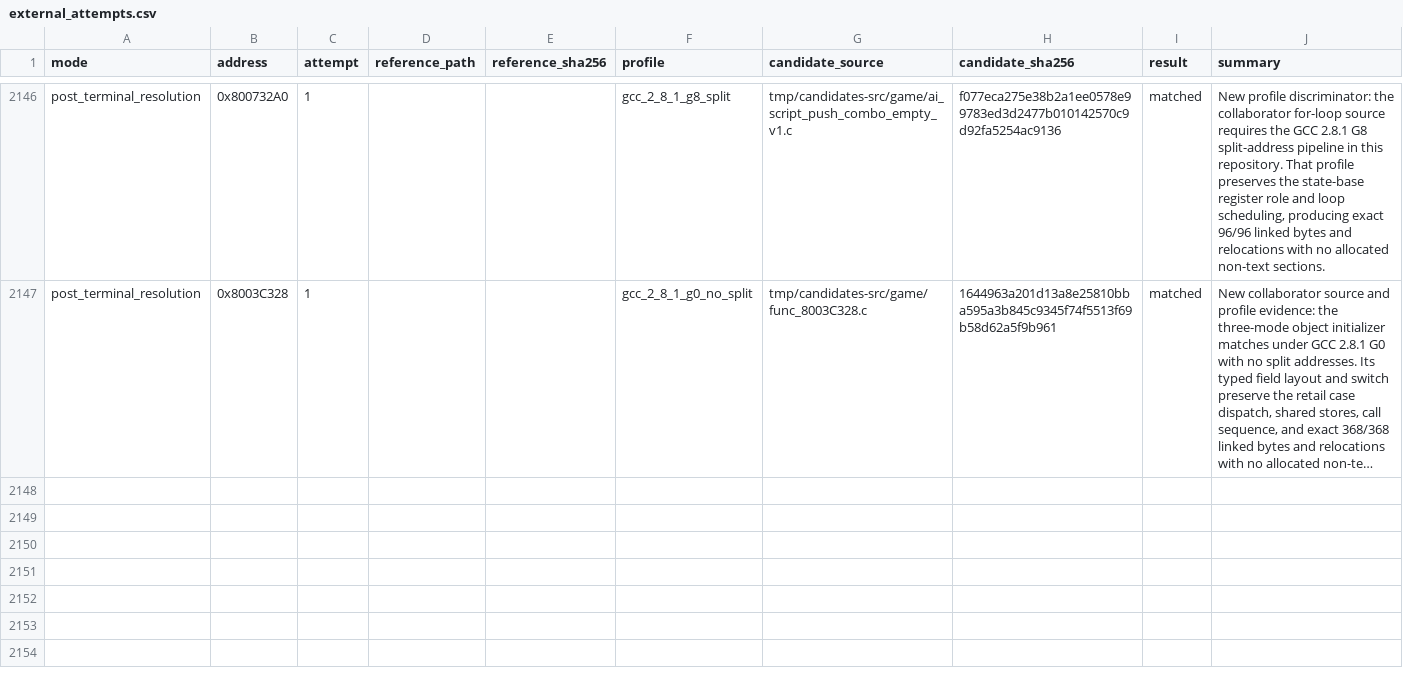
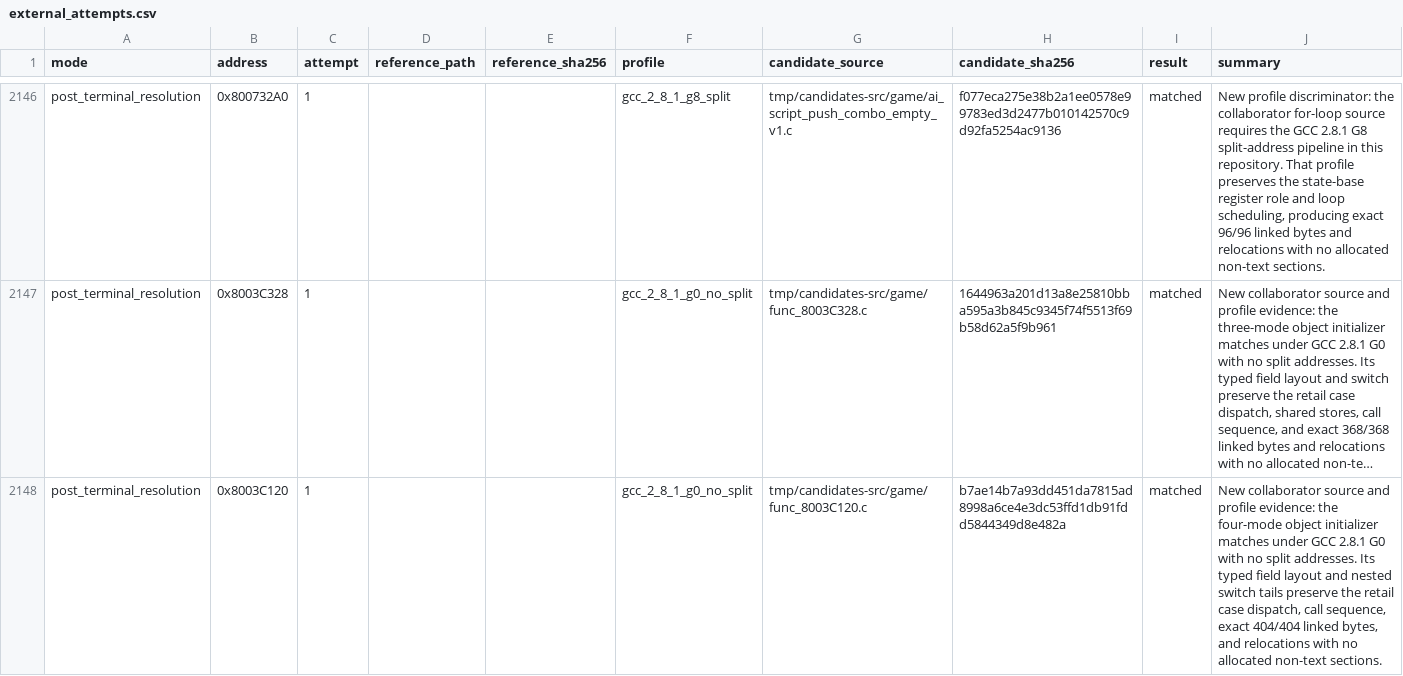
Before and after one commit to MaChInEgUn3/memories-decomp, a CSV file: config/slus_01411/external_attempts.csv, drawn as a sheet; only a part is shown, gaps mark what is left out; long unchanged cells end in …; the diff names each change by its address in the sheet, - before the commit and + after, or states it on an @@ line.

Commit message:
decomp: match func_8003C120 in pure C (#40)
Promotes func_8003C120 (0x194 bytes) from terminal assembly to exact matching C
with the gcc_2_8_1_g0_no_split profile. The typed four-mode object initializer
preserves the retail case dispatch, shared state stores, and the mode-two
callback sequence without inline assembly or register bindings. 404/404 bytes
and relocations match, with no allocated non-text sections.

The recovered layout matches its sibling func_8003C328 matched in #38; the two
differ only in per-mode constants and this one's additional case 3.

Matching C rises to 793 functions / 0x17E90 bytes; remaining compiler-generated
assembly falls to 340 functions / 0x3D888 bytes.

Verified on refs/pull/40/merge reproducing SHA-256
84a54ed74f3d0edd6d81380839f7e4ef5bfb21ecea18be9a062bd6bfa5a45c88.

Part of #5.

```diff
--- a/config/slus_01411/external_attempts.csv
+++ b/config/slus_01411/external_attempts.csv
+row 2148: post_terminal_resolution | 0x8003C120 | 1 |  |  | gcc_2_8_1_g0_no_split | tmp/candidates-src/game/func_8003C120.c | b7ae14b7a93dd451da7815ad8998a6ce4e3dc53ffd1db91fdd5844349d8e482a | matched | New collaborator source and profile evidence: the four-mode object initializer matches under GCC 2.8.1 G0 with no split addresses. Its typed field layout and nested switch tails preserve the retail case dispatch, call sequence, exact 404/404 linked bytes, and relocations with no allocated non-text sections.
```
Also changed, not shown: config/slus_01411/functions.csv, notes/global-usage.csv, 5 other files.
